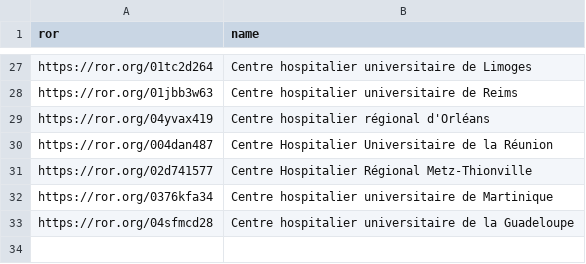
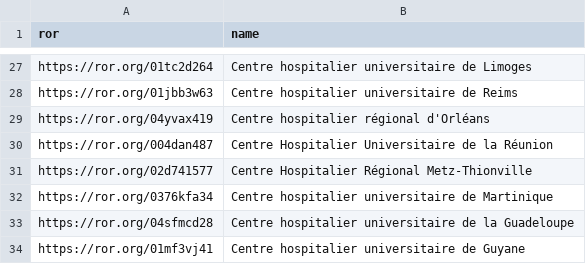
Before and after one commit to dataesr/bso-clinical-trials, a CSV file: bsoclinicaltrials/server/main/chu.csv, drawn as a sheet; only a part is shown, gaps mark what is left out.

Commit message:
feat(chu): Add CHU Guyane as a CHU

```diff
--- a/bsoclinicaltrials/server/main/chu.csv
+++ b/bsoclinicaltrials/server/main/chu.csv
@@ -33 +33,2 @@ https://ror.org/0376kfa34,Centre hospitalier universitaire de Martinique
 https://ror.org/04sfmcd28,Centre hospitalier universitaire de la Guadeloupe
+https://ror.org/01mf3vj41,Centre hospitalier universitaire de Guyane
```
